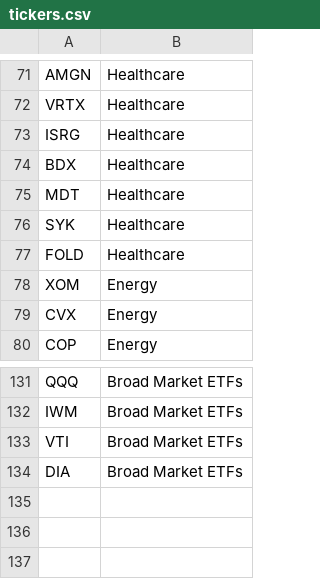
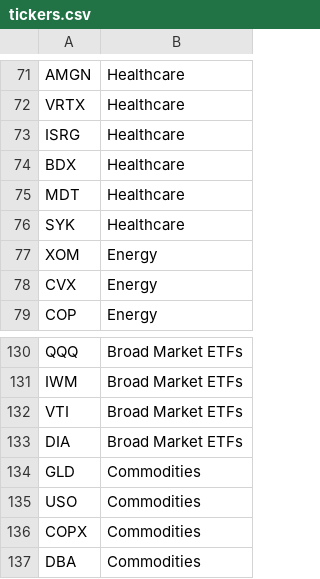
Before and after one commit to stockpicksnathan316-ux/ai-swing-trade-scanner, a CSV file: tickers.csv, drawn as a sheet; only a part is shown, gaps mark what is left out; removed rows and columns are numbered as before the commit, all else as after; the diff names each change by its address in the sheet, - before the commit and + after, or states it on an @@ line.

Commit message:
Phase 4-6: Sector rotation, commodities, DCF scenarios, and deployment prep

```diff
--- a/tickers.csv
+++ b/tickers.csv
-row 77: FOLD | Healthcare
+row 134: GLD | Commodities
+row 135: USO | Commodities
+row 136: COPX | Commodities
+row 137: DBA | Commodities
```
Also changed, not shown: 3 other files.
